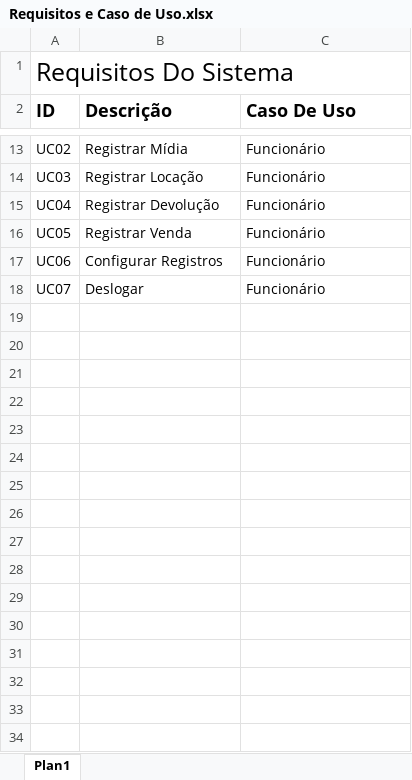
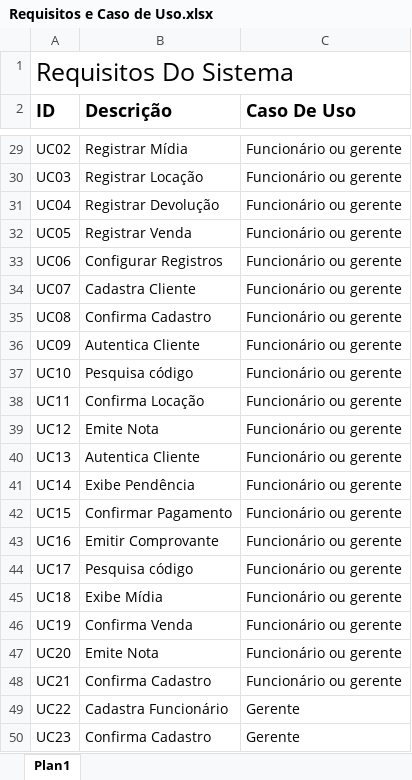
Before and after one commit to marquesmateus/LocaLoca, an Excel workbook: Requisitos e Caso de Uso.xlsx, sheet Plan1, drawn as a sheet; only a part is shown, gaps mark what is left out; values as stored, in another font and other column widths than the file's, no borders; addresses are those after the commit; the diff covers the shown part only; the diff names each change by its address in the sheet, - before the commit and + after, or states it on an @@ line.

```diff
--- a/Requisitos e Caso de Uso.xlsx (sheet Plan1)
+++ b/Requisitos e Caso de Uso.xlsx (sheet Plan1)
-C29:C34 (Caso De Uso): Funcionário
+C29:C34 (Caso De Uso): Funcionário ou gerente
-B34 (Descrição): Deslogar
+B34 (Descrição): Cadastra Cliente
+row 35: UC08 | Confirma Cadastro | Funcionário ou gerente
+row 36: UC09 | Autentica Cliente | Funcionário ou gerente
+row 37: UC10 | Pesquisa código | Funcionário ou gerente
+row 38: UC11 | Confirma Locação | Funcionário ou gerente
+row 39: UC12 | Emite Nota | Funcionário ou gerente
+row 40: UC13 | Autentica Cliente | Funcionário ou gerente
+row 41: UC14 | Exibe Pendência | Funcionário ou gerente
+row 42: UC15 | Confirmar Pagamento | Funcionário ou gerente
+row 43: UC16 | Emitir Comprovante | Funcionário ou gerente
+row 44: UC17 | Pesquisa código | Funcionário ou gerente
+row 45: UC18 | Exibe Mídia | Funcionário ou gerente
+row 46: UC19 | Confirma Venda | Funcionário ou gerente
+row 47: UC20 | Emite Nota | Funcionário ou gerente
+row 48: UC21 | Confirma Cadastro | Funcionário ou gerente
+row 49: UC22 | Cadastra Funcionário | Gerente
+row 50: UC23 | Confirma Cadastro | Gerente
```
Also changed, not shown: 16 added rows and 9 edited cells elsewhere in this sheet, 5 other files.
